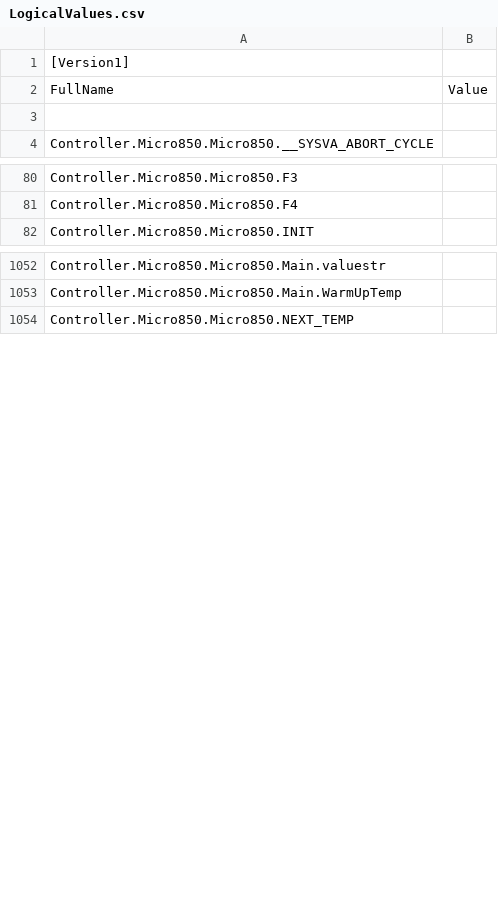
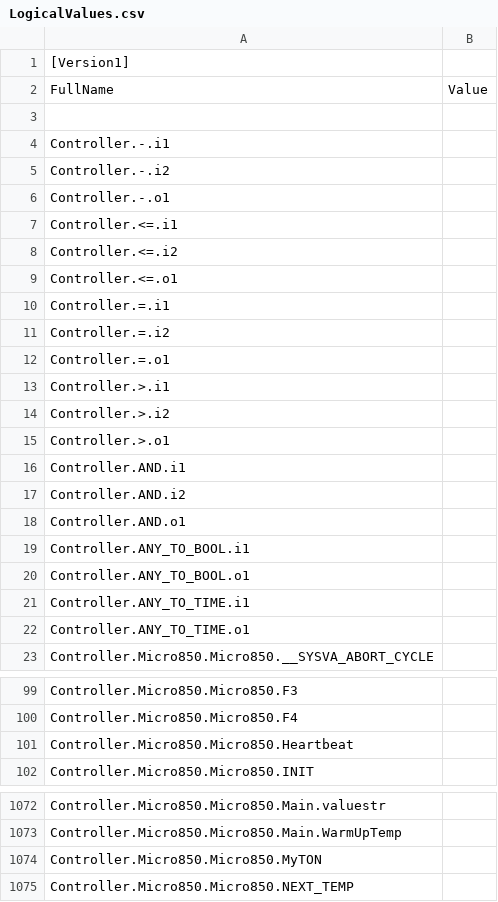
Before and after one commit to jimmue53/ln2-control, a CSV file: Controller/Controller/LogicalValues.csv, drawn as a sheet; only a part is shown, gaps mark what is left out; the diff names each change by its address in the sheet, - before the commit and + after, or states it on an @@ line.

Commit message:
Added heartbeat

```diff
--- a/Controller/Controller/LogicalValues.csv
+++ b/Controller/Controller/LogicalValues.csv
+row 4: Controller.-.i1
+row 5: Controller.-.i2
+row 6: Controller.-.o1
+row 7: Controller.<=.i1
+row 8: Controller.<=.i2
+row 9: Controller.<=.o1
+row 10: Controller.=.i1
+row 11: Controller.=.i2
+row 12: Controller.=.o1
+row 13: Controller.>.i1
+row 14: Controller.>.i2
+row 15: Controller.>.o1
+row 16: Controller.AND.i1
+row 17: Controller.AND.i2
+row 18: Controller.AND.o1
+row 19: Controller.ANY_TO_BOOL.i1
+row 20: Controller.ANY_TO_BOOL.o1
+row 21: Controller.ANY_TO_TIME.i1
+row 22: Controller.ANY_TO_TIME.o1
+row 101: Controller.Micro850.Micro850.Heartbeat
+row 1074: Controller.Micro850.Micro850.MyTON
```
Also changed, not shown: 32 other files.
